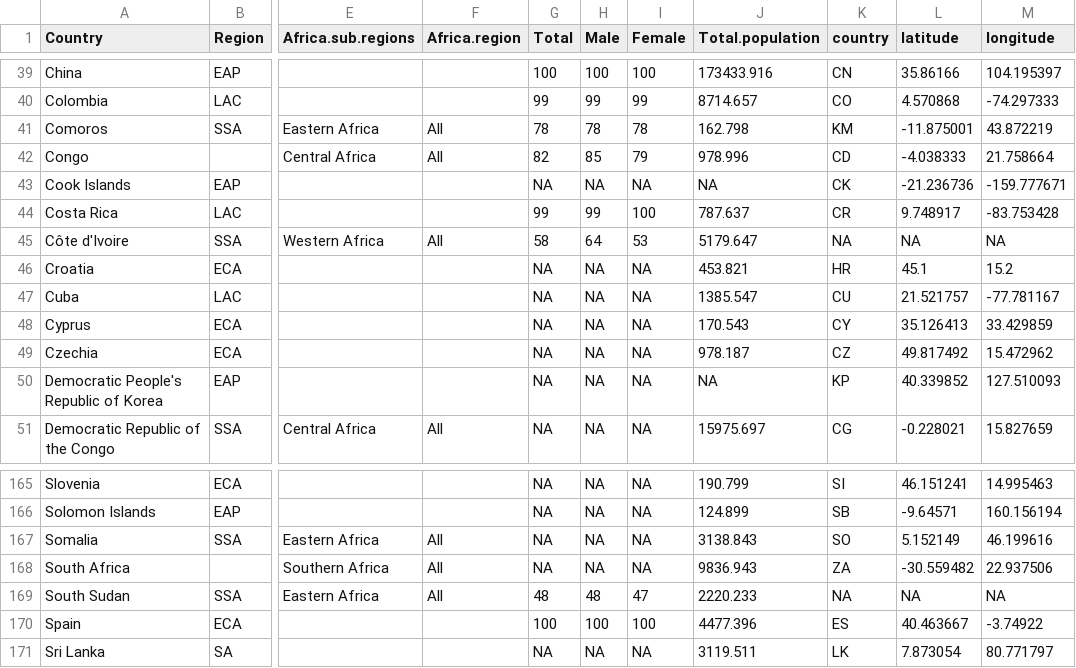
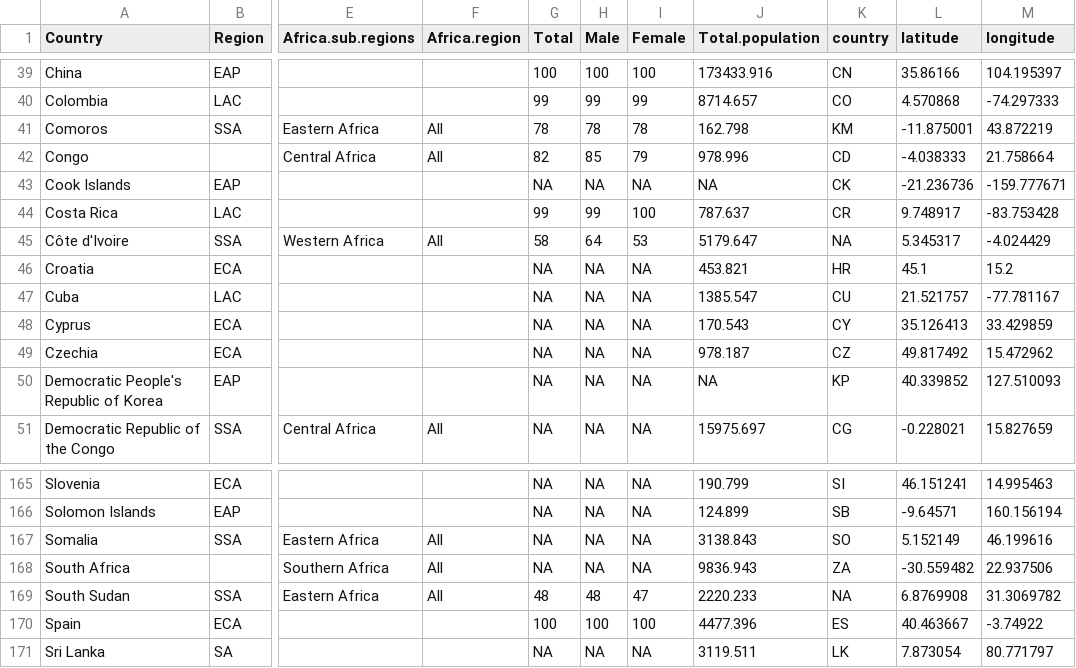
Before and after one commit to info-201a-sp20/Unicef_child_education, a CSV file: data/regional-agg_LiteracyRate.csv, drawn as a sheet; only a part is shown, gaps mark what is left out; the diff names each change by its address in the sheet, - before the commit and + after, or states it on an @@ line.

```diff
--- a/data/regional-agg_LiteracyRate.csv
+++ b/data/regional-agg_LiteracyRate.csv
-L45 (latitude): NA
+L45 (latitude): 5.345317
-M45 (longitude): NA
+M45 (longitude): -4.024429
-L169 (latitude): NA
+L169 (latitude): 6.8769908
-M169 (longitude): NA
+M169 (longitude): 31.3069782
```
Also changed, not shown: 4 other files.
